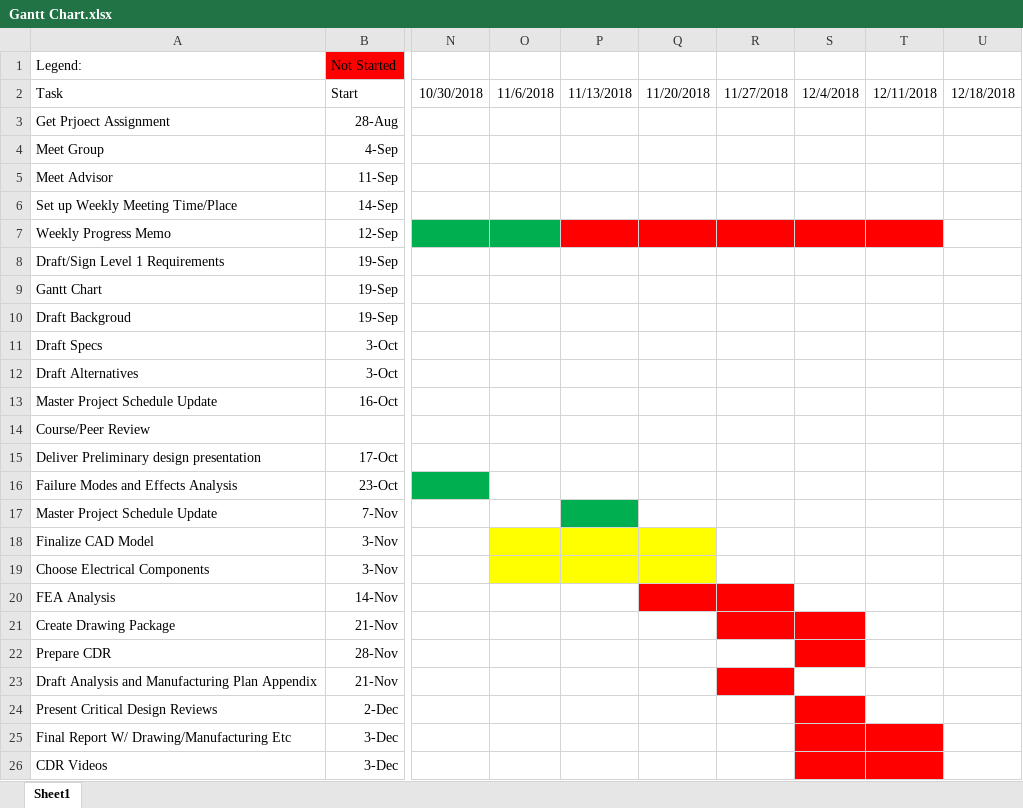
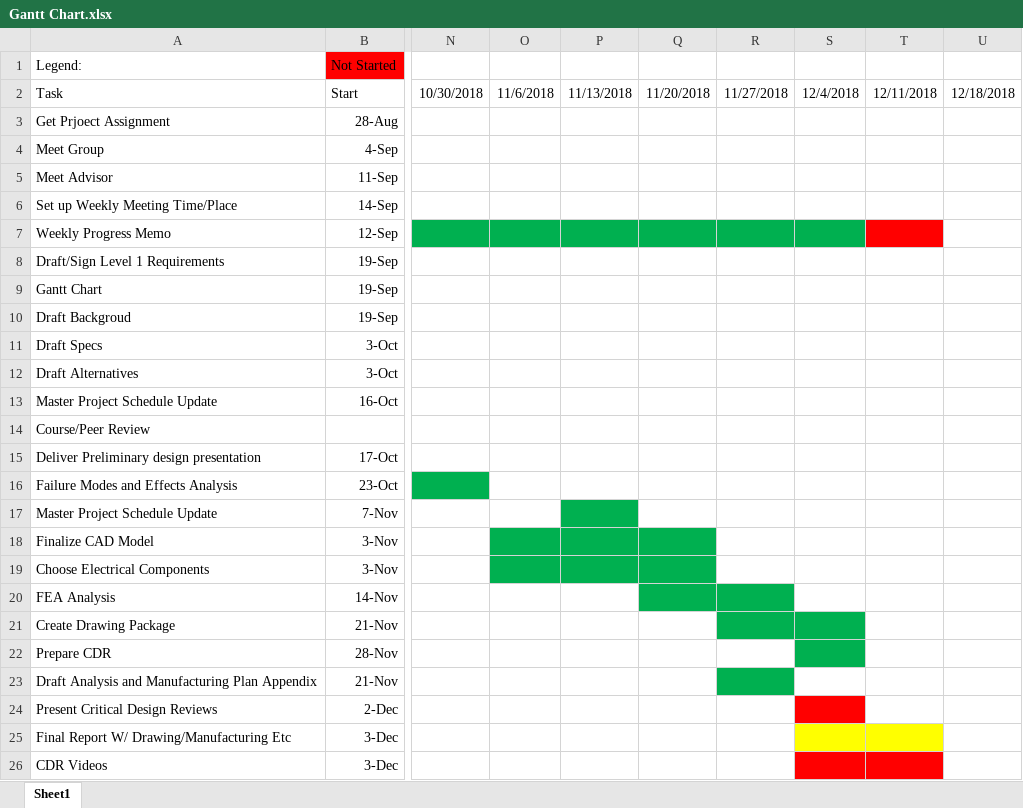
Before and after one commit to its-me-ivan/Capstone, an Excel workbook: Gantt Chart.xlsx, sheet Sheet1, drawn as a sheet; only a part is shown, gaps mark what is left out; values as stored, in another font and other column widths than the file's, no borders; the diff names each change by its address in the sheet, - before the commit and + after, or states it on an @@ line.

Commit message:
Gantt update

```diff
--- a/Gantt Chart.xlsx (sheet Sheet1)
+++ b/Gantt Chart.xlsx (sheet Sheet1)
-P7:S7 fill: #FF0000
+P7:S7 fill: #00B050
-O18:Q19 fill: #FFFF00
+O18:Q19 fill: #00B050
-Q20:R20 fill: #FF0000
+Q20:R20 fill: #00B050
-R21:S21 fill: #FF0000
+R21:S21 fill: #00B050
-S22 fill: #FF0000
+S22 fill: #00B050
-R23 fill: #FF0000
+R23 fill: #00B050
-S25:T25 fill: #FF0000
+S25:T25 fill: #FFFF00
```
